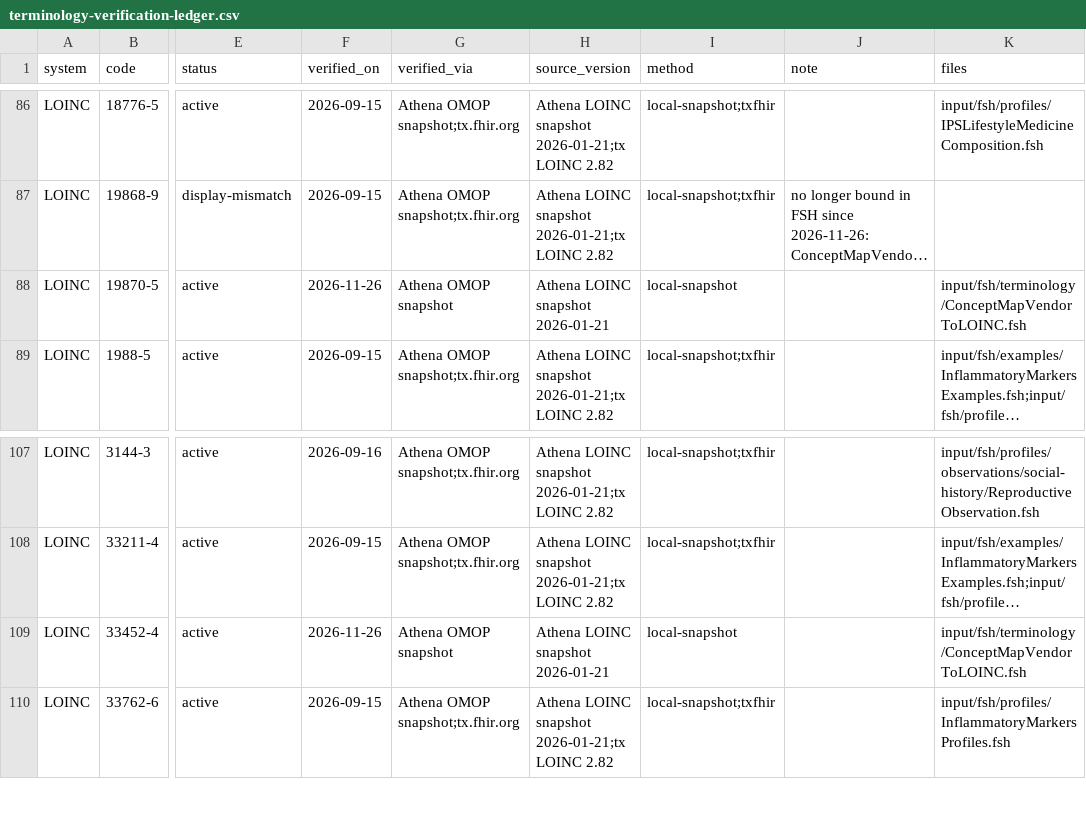
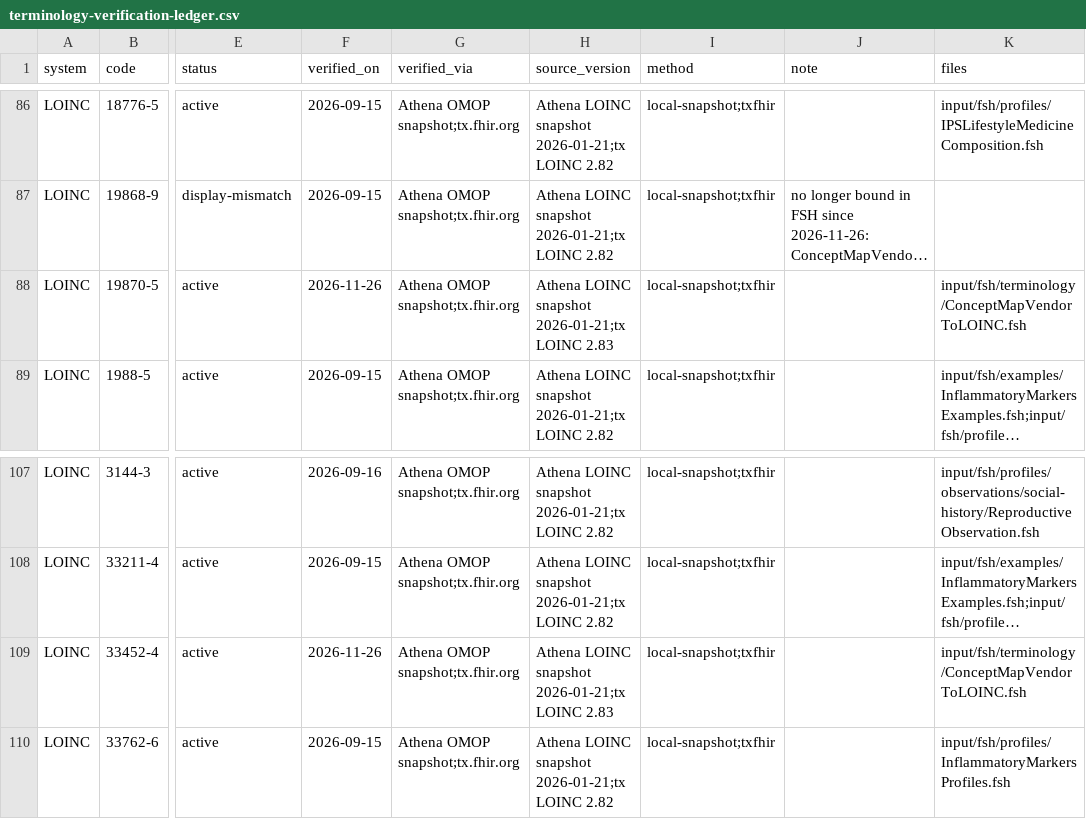
Before and after one commit to RicardoLSantos/shorthand, a CSV file: input/data/terminology-verification-ledger.csv, drawn as a sheet; only a part is shown, gaps mark what is left out; long unchanged cells end in …; the diff names each change by its address in the sheet, - before the commit and + after, or states it on an @@ line.

```diff
--- a/input/data/terminology-verification-ledger.csv
+++ b/input/data/terminology-verification-ledger.csv
-G88 (verified_via): Athena OMOP snapshot
+G88 (verified_via): Athena OMOP snapshot;tx.fhir.org
-H88 (source_version): Athena LOINC snapshot 2026-01-21
+H88 (source_version): Athena LOINC snapshot 2026-01-21;tx LOINC 2.83
-I88 (method): local-snapshot
+I88 (method): local-snapshot;txfhir
-G109 (verified_via): Athena OMOP snapshot
+G109 (verified_via): Athena OMOP snapshot;tx.fhir.org
-H109 (source_version): Athena LOINC snapshot 2026-01-21
+H109 (source_version): Athena LOINC snapshot 2026-01-21;tx LOINC 2.83
-I109 (method): local-snapshot
+I109 (method): local-snapshot;txfhir
```
